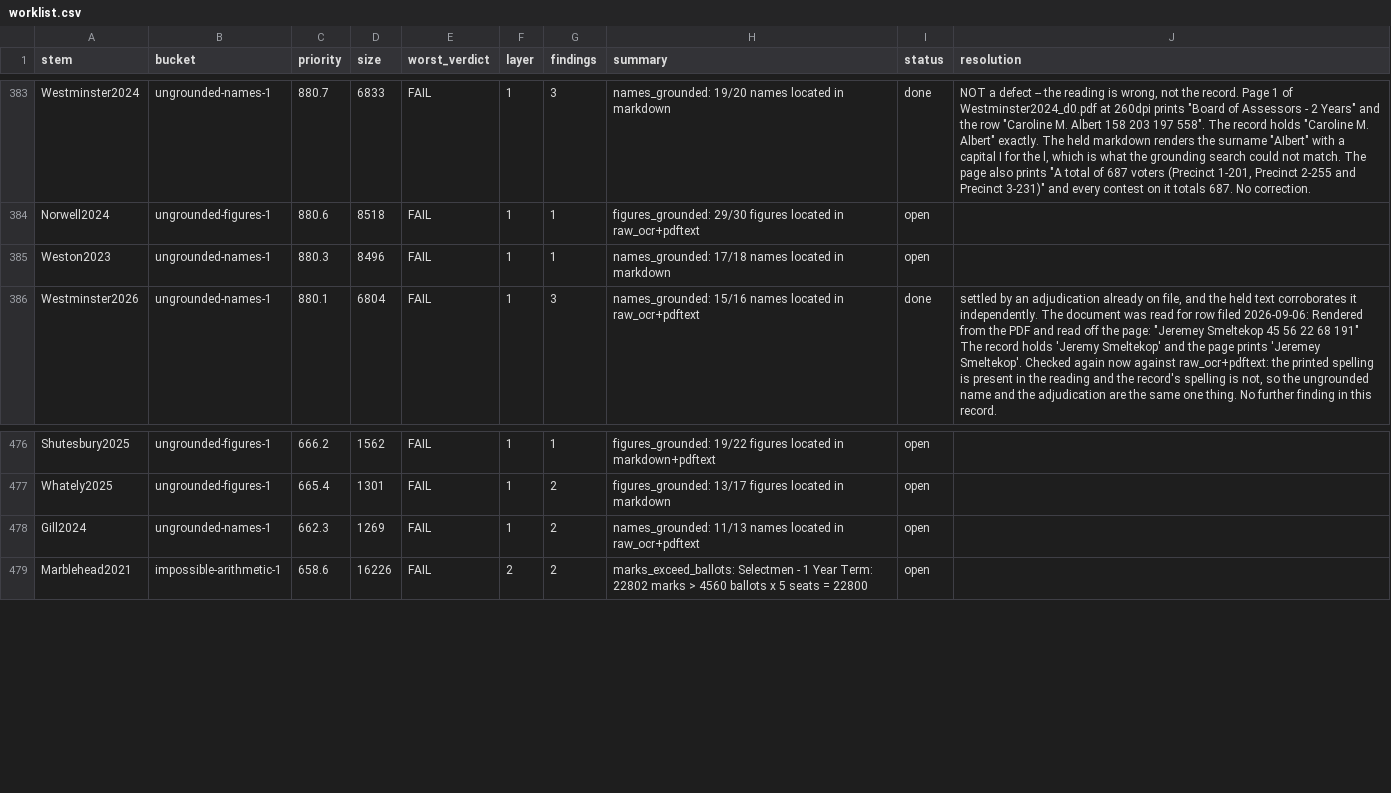
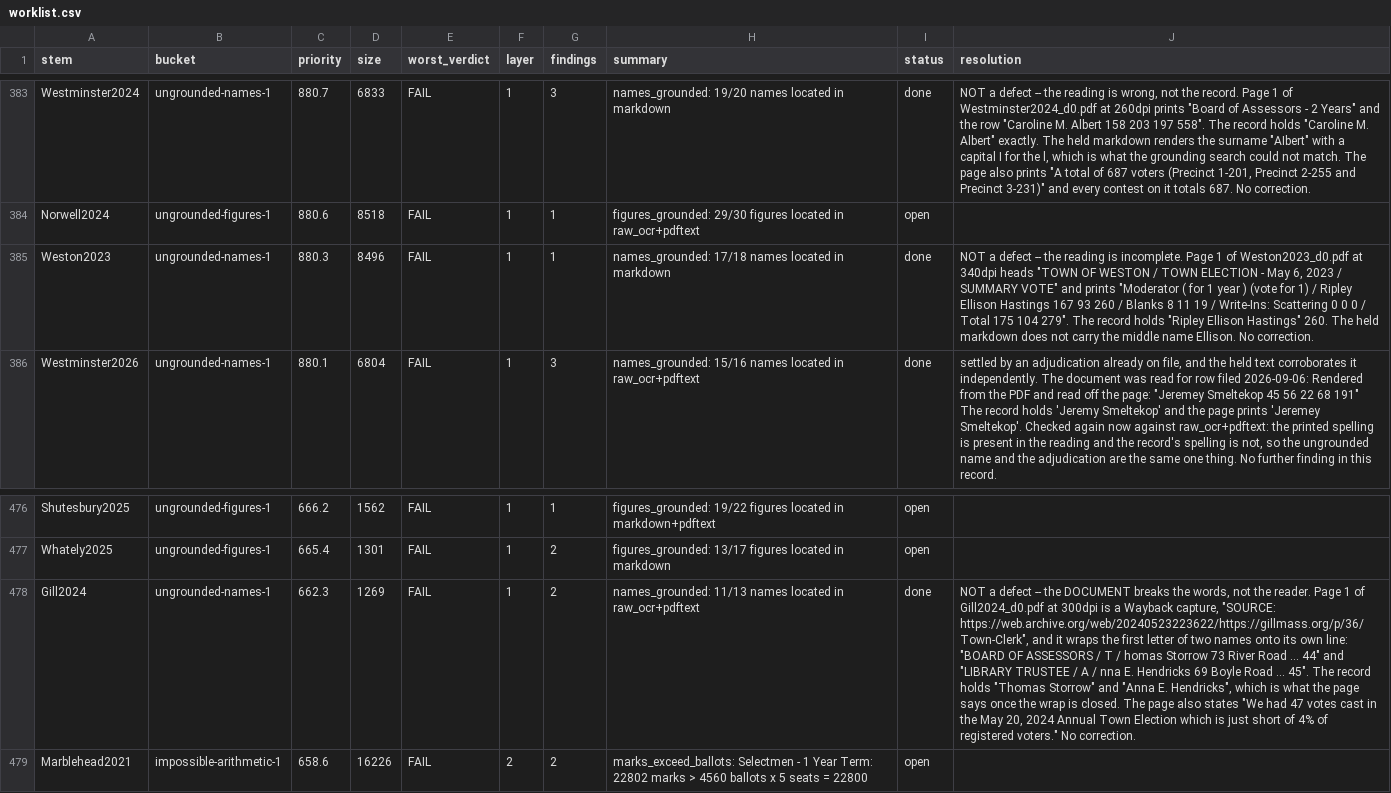
Before and after one commit to JamesNicholsWorley/muni-harvest, a CSV file: qa/worklist.csv, drawn as a sheet; only a part is shown, gaps mark what is left out; the diff covers the shown part only; the diff names each change by its address in the sheet, - before the commit and + after, or states it on an @@ line.

```diff
--- a/qa/worklist.csv
+++ b/qa/worklist.csv
-I385 (status): open
+I385 (status): done
-J385 (resolution): (empty)
+J385 (resolution): NOT a defect -- the reading is incomplete. Page 1 of Weston2023_d0.pdf at 340dpi heads "TOWN OF WESTON / TOWN ELECTION - May 6, 2023 / SUMMARY VOTE" and prints "Moderator ( for 1 year ) (vote for 1) / Ripley Ellison Hastings 167 93 260 / Blanks 8 11 19 / Write-Ins: Scattering 0 0 0 / Total 175 104 279". The record holds "Ripley Ellison Hastings" 260. The held markdown does not carry the middle name Ellison. No correction.
-I478 (status): open
+I478 (status): done
-J478 (resolution): (empty)
+J478 (resolution): NOT a defect -- the DOCUMENT breaks the words, not the reader. Page 1 of Gill2024_d0.pdf at 300dpi is a Wayback capture, "SOURCE: https://web.archive.org/web/20240523223622/https://gillmass.org/p/36/Town-Clerk", and it wraps the first letter of two names onto its own line: "BOARD OF ASSESSORS / T / homas Storrow 73 River Road ... 44" and "LIBRARY TRUSTEE / A / nna E. Hendricks 69 Boyle Road ... 45". The record holds "Thomas Storrow" and "Anna E. Hendricks", which is what the page says once the wrap is closed. The page also states "We had 47 votes cast in the May 20, 2024 Annual Town Election which is just short of 4% of registered voters." No correction.
```
Also changed, not shown: 14 edited cells elsewhere in this file, qa/reference/adjudications.csv.
